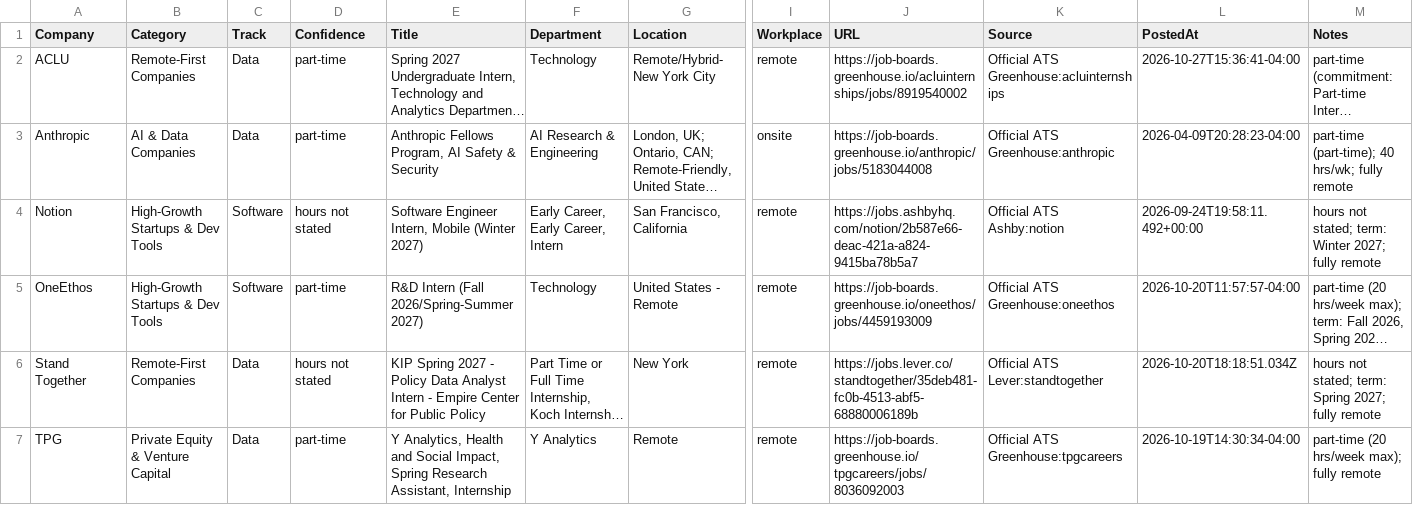
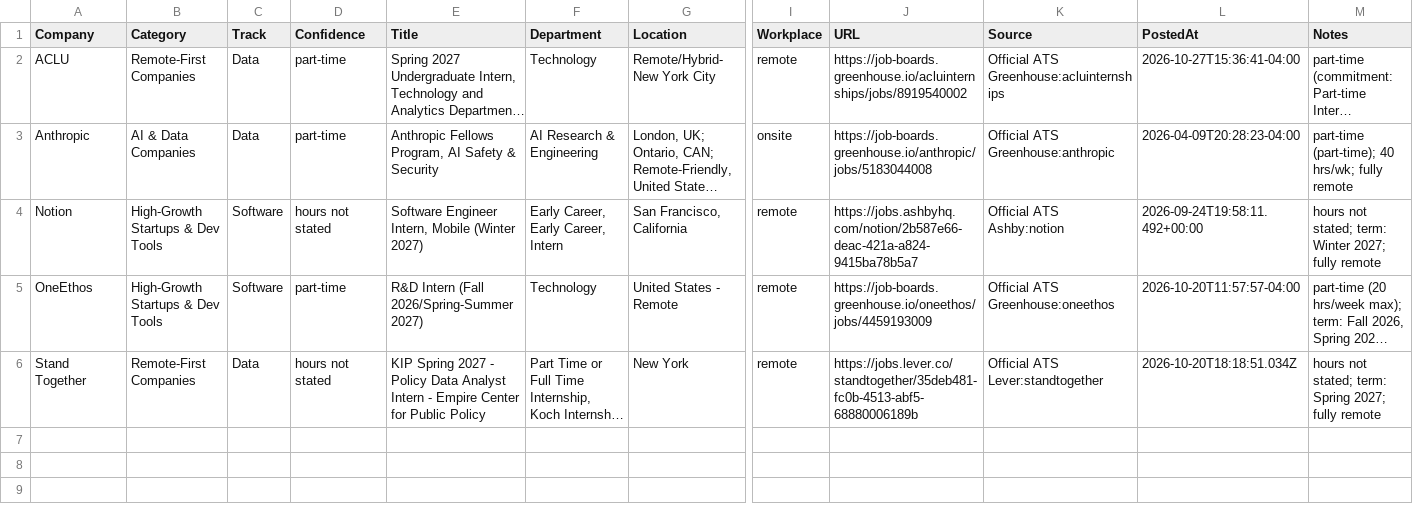
Before and after one commit to Jiang6082/PTS, a CSV file: reports/pts_roles_scan.csv, drawn as a sheet; only a part is shown, gaps mark what is left out; long unchanged cells end in …; rows hold the shown columns only; the diff names each change by its address in the sheet, - before the commit and + after, or states it on an @@ line.

```diff
--- a/reports/pts_roles_scan.csv
+++ b/reports/pts_roles_scan.csv
-row 7: TPG | Private Equity & Venture Capital | Data | part-time | Y Analytics, Health and Social Impact, Spring Research Assistant, Internship | Y Analytics | Remote | remote | https://job-boards.greenhouse.io/tpgcareers/jobs/8036092003 | Official ATS Greenhouse:tpgcareers | 2026-10-19T14:30:34-04:00 | part-time (20 hrs/week max); fully remote
```
Also changed, not shown: reports/VERIFIED_OPEN_ROLES.csv, reports/pts_roles_scan_v2.csv, 17 other files.
